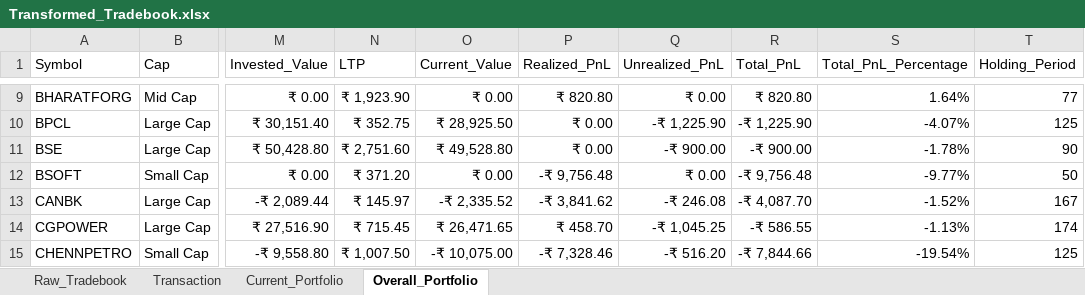
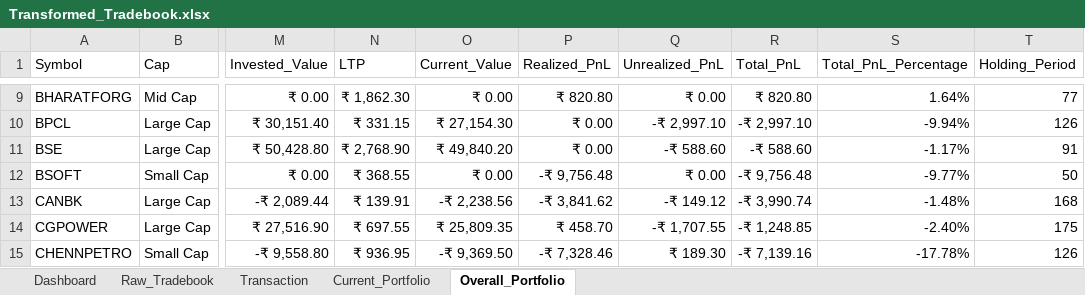
Before and after one commit to murali-1975/stockjournal, an Excel workbook: Transformed_Tradebook.xlsx, sheet Overall_Portfolio, drawn as a sheet; only a part is shown, gaps mark what is left out; values as stored, in another font and other column widths than the file's, no borders; the diff covers the shown part only; the diff names each change by its address in the sheet, - before the commit and + after, or states it on an @@ line.

Commit message:
Fix: Dashboard rewrite - visible data tables, wider columns, proper chart rendering

```diff
--- a/Transformed_Tradebook.xlsx (sheet Overall_Portfolio)
+++ b/Transformed_Tradebook.xlsx (sheet Overall_Portfolio)
+sheet tab: Dashboard
-N9 (LTP): ₹ 1,923.90
+N9 (LTP): ₹ 1,862.30
-N10 (LTP): ₹ 352.75
+N10 (LTP): ₹ 331.15
-O10 (Current_Value): ₹ 28,925.50
+O10 (Current_Value): ₹ 27,154.30
-Q10 (Unrealized_PnL): -₹ 1,225.90
+Q10 (Unrealized_PnL): -₹ 2,997.10
-R10 (Total_PnL): -₹ 1,225.90
+R10 (Total_PnL): -₹ 2,997.10
-S10 (Total_PnL_Percentage): -4.07%
+S10 (Total_PnL_Percentage): -9.94%
-T10 (Holding_Period): 125
+T10 (Holding_Period): 126
-N11 (LTP): ₹ 2,751.60
+N11 (LTP): ₹ 2,768.90
-O11 (Current_Value): ₹ 49,528.80
+O11 (Current_Value): ₹ 49,840.20
-Q11 (Unrealized_PnL): -₹ 900.00
+Q11 (Unrealized_PnL): -₹ 588.60
-R11 (Total_PnL): -₹ 900.00
+R11 (Total_PnL): -₹ 588.60
-S11 (Total_PnL_Percentage): -1.78%
+S11 (Total_PnL_Percentage): -1.17%
-T11 (Holding_Period): 90
+T11 (Holding_Period): 91
-N12 (LTP): ₹ 371.20
+N12 (LTP): ₹ 368.55
-N13 (LTP): ₹ 145.97
+N13 (LTP): ₹ 139.91
-O13 (Current_Value): -₹ 2,335.52
+O13 (Current_Value): -₹ 2,238.56
-Q13 (Unrealized_PnL): -₹ 246.08
+Q13 (Unrealized_PnL): -₹ 149.12
-R13 (Total_PnL): -₹ 4,087.70
+R13 (Total_PnL): -₹ 3,990.74
-S13 (Total_PnL_Percentage): -1.52%
+S13 (Total_PnL_Percentage): -1.48%
-T13 (Holding_Period): 167
+T13 (Holding_Period): 168
-N14 (LTP): ₹ 715.45
+N14 (LTP): ₹ 697.55
-O14 (Current_Value): ₹ 26,471.65
+O14 (Current_Value): ₹ 25,809.35
-Q14 (Unrealized_PnL): -₹ 1,045.25
+Q14 (Unrealized_PnL): -₹ 1,707.55
-R14 (Total_PnL): -₹ 586.55
+R14 (Total_PnL): -₹ 1,248.85
-S14 (Total_PnL_Percentage): -1.13%
+S14 (Total_PnL_Percentage): -2.40%
-T14 (Holding_Period): 174
+T14 (Holding_Period): 175
-N15 (LTP): ₹ 1,007.50
+N15 (LTP): ₹ 936.95
-O15 (Current_Value): -₹ 10,075.00
+O15 (Current_Value): -₹ 9,369.50
-Q15 (Unrealized_PnL): -₹ 516.20
+Q15 (Unrealized_PnL): ₹ 189.30
-R15 (Total_PnL): -₹ 7,844.66
+R15 (Total_PnL): -₹ 7,139.16
-S15 (Total_PnL_Percentage): -19.54%
+S15 (Total_PnL_Percentage): -17.78%
-T15 (Holding_Period): 125
+T15 (Holding_Period): 126
```
Also changed, not shown: 175 edited cells elsewhere in this sheet, sheet Current_Portfolio, charts or pictures, 1 other file.
